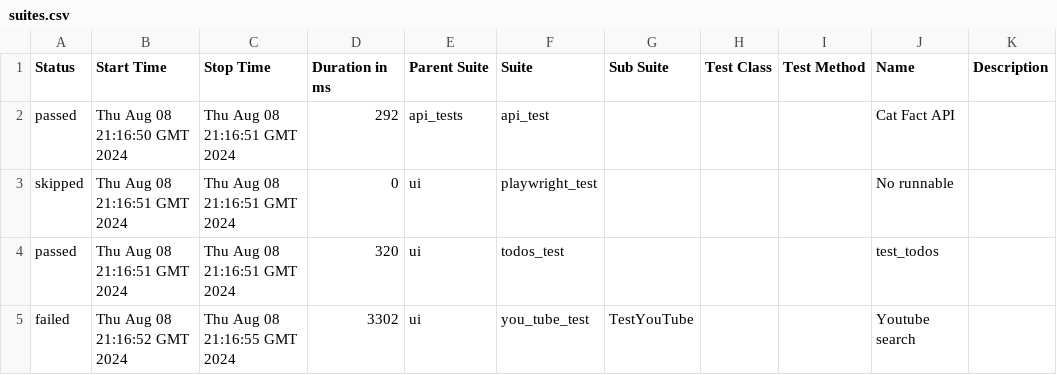
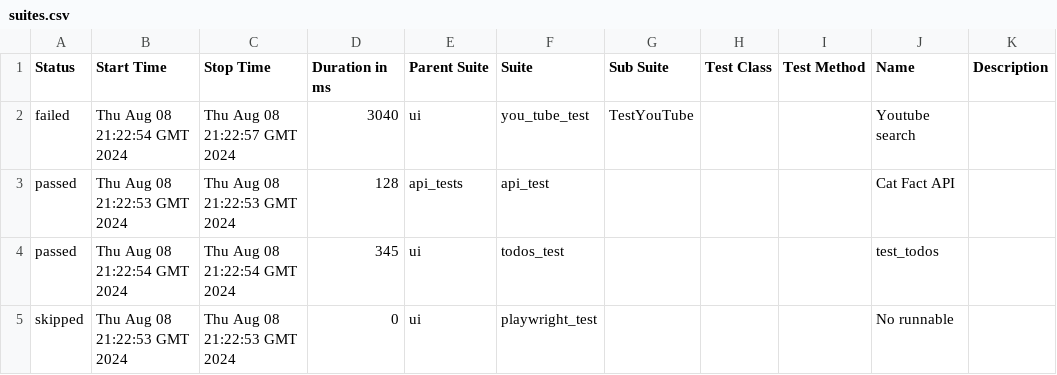
Before and after one commit to aceton41k/python-test-framework, a CSV file: 28/data/suites.csv, drawn as a sheet.

```diff
--- a/28/data/suites.csv
+++ b/28/data/suites.csv
@@ -1,5 +1,5 @@
 "Status","Start Time","Stop Time","Duration in ms","Parent Suite","Suite","Sub Suite","Test Class","Test Method","Name","Description"
-"passed","Thu Aug 08 21:16:50 GMT 2024","Thu Aug 08 21:16:51 GMT 2024","292","api_tests","api_test","","","","Cat Fact API",""
-"skipped","Thu Aug 08 21:16:51 GMT 2024","Thu Aug 08 21:16:51 GMT 2024","0","ui","playwright_test","","","","No runnable",""
-"passed","Thu Aug 08 21:16:51 GMT 2024","Thu Aug 08 21:16:51 GMT 2024","320","ui","todos_test","","","","test_todos",""
-"failed","Thu Aug 08 21:16:52 GMT 2024","Thu Aug 08 21:16:55 GMT 2024","3302","ui","you_tube_test","TestYouTube","","","Youtube search",""
+"failed","Thu Aug 08 21:22:54 GMT 2024","Thu Aug 08 21:22:57 GMT 2024","3040","ui","you_tube_test","TestYouTube","","","Youtube search",""
+"passed","Thu Aug 08 21:22:53 GMT 2024","Thu Aug 08 21:22:53 GMT 2024","128","api_tests","api_test","","","","Cat Fact API",""
+"passed","Thu Aug 08 21:22:54 GMT 2024","Thu Aug 08 21:22:54 GMT 2024","345","ui","todos_test","","","","test_todos",""
+"skipped","Thu Aug 08 21:22:53 GMT 2024","Thu Aug 08 21:22:53 GMT 2024","0","ui","playwright_test","","","","No runnable",""
```
Also changed, not shown: 32 other files.
